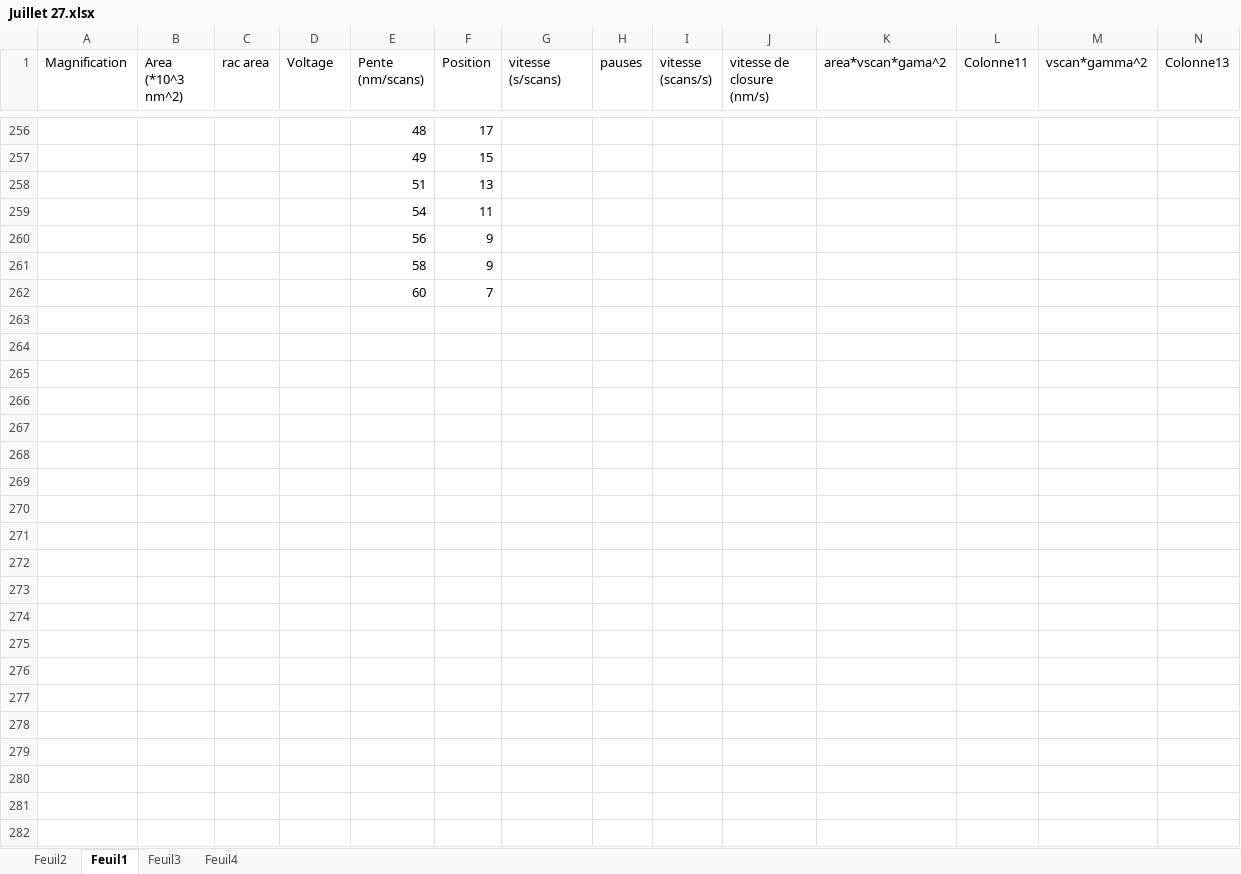
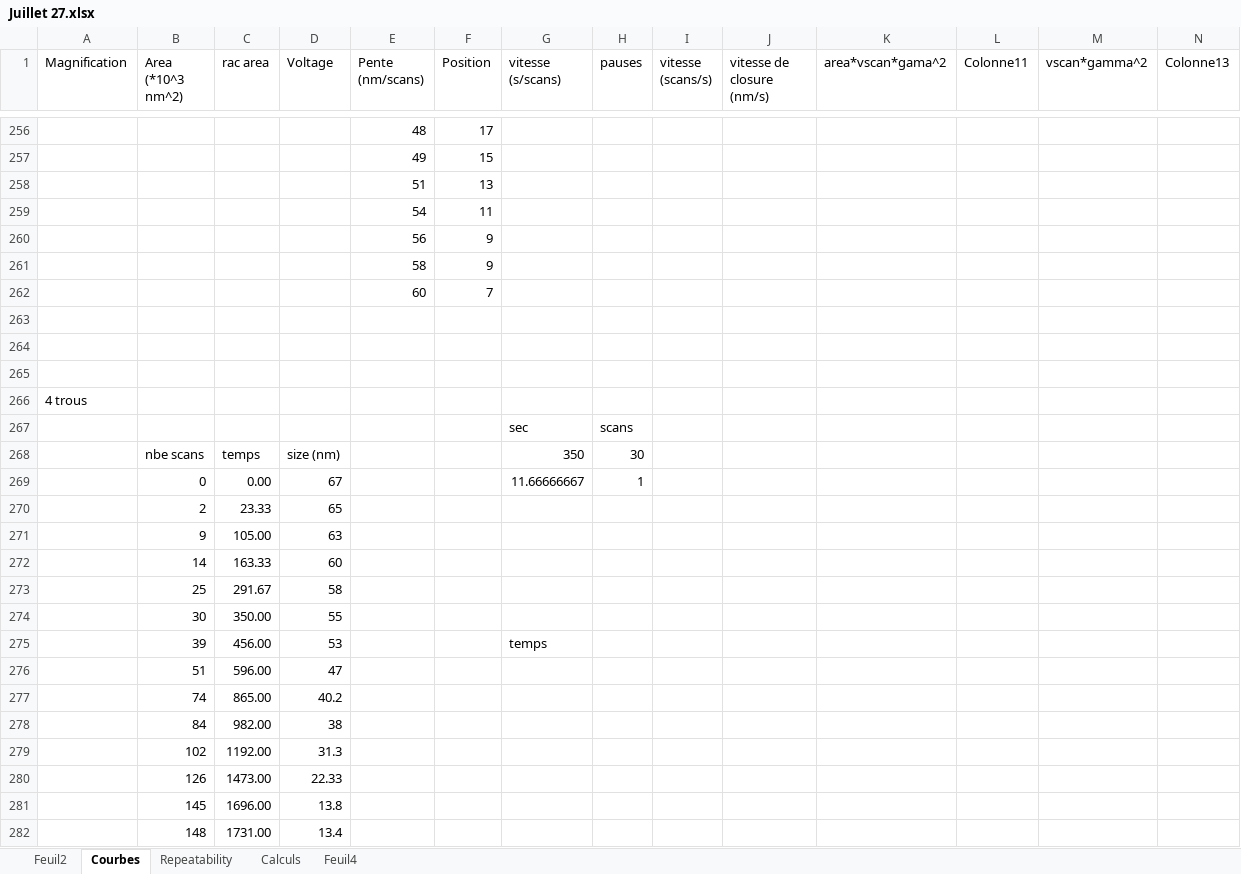
Before and after one commit to AdrienMau/Australie, an Excel workbook: Synthèse-Experiences/Juillet 27.xlsx, sheet Courbes, drawn as a sheet; only a part is shown, gaps mark what is left out; values as stored, in another font and other column widths than the file's, no borders; charts and pictures and table styles not drawn; rows hold the shown columns only; the diff covers the shown part only; the diff names each change by its address in the sheet, - before the commit and + after, or states it on an @@ line.

```diff
--- a/Synthèse-Experiences/Juillet 27.xlsx (sheet Courbes)
+++ b/Synthèse-Experiences/Juillet 27.xlsx (sheet Courbes)
-sheet tab: Feuil1
+sheet tab: Courbes
-sheet tab: Feuil3
+sheet tab: Calculs
+sheet tab: Repeatability
+row 263: (empty)
+row 264: (empty)
+row 265: (empty)
+row 266: 4 trous
+row 267:  |  |  |  |  |  | sec | scans
+row 268:  | nbe scans | temps | size (nm) |  |  | 350 | 30
+row 269:  | 0 | 0.00 | 67 |  |  | 11.66666667 | 1
+row 270:  | 2 | 23.33 | 65
+row 271:  | 9 | 105.00 | 63
+row 272:  | 14 | 163.33 | 60
+row 273:  | 25 | 291.67 | 58
+row 274:  | 30 | 350.00 | 55
+row 275:  | 39 | 456.00 | 53 |  |  | temps
+row 276:  | 51 | 596.00 | 47
+row 277:  | 74 | 865.00 | 40.2
+row 278:  | 84 | 982.00 | 38
+row 279:  | 102 | 1192.00 | 31.3
+row 280:  | 126 | 1473.00 | 22.33
+row 281:  | 145 | 1696.00 | 13.8
+row 282:  | 148 | 1731.00 | 13.4
```
Also changed, not shown: 6 edited cells and cell formats elsewhere in this sheet, sheet Feuil4, charts or pictures, 7 other files.
